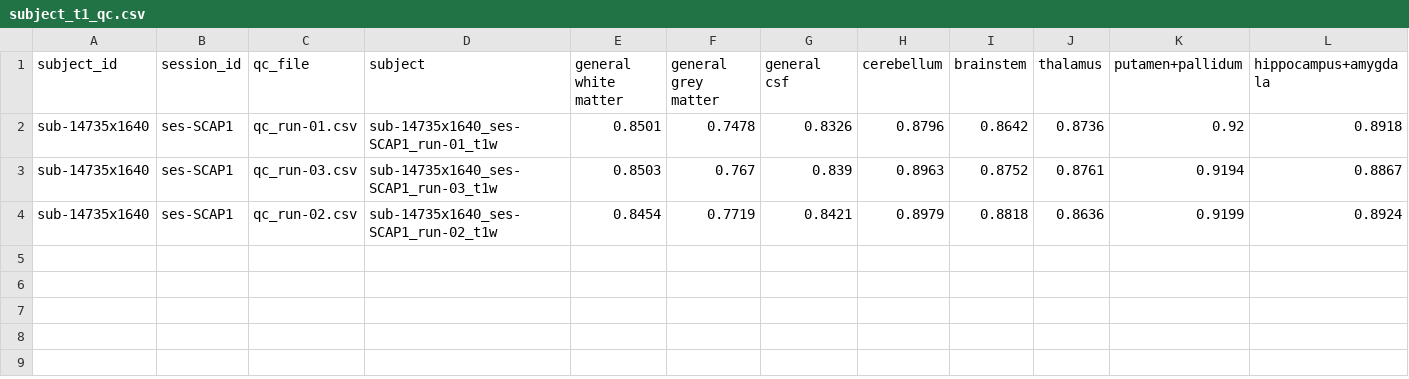
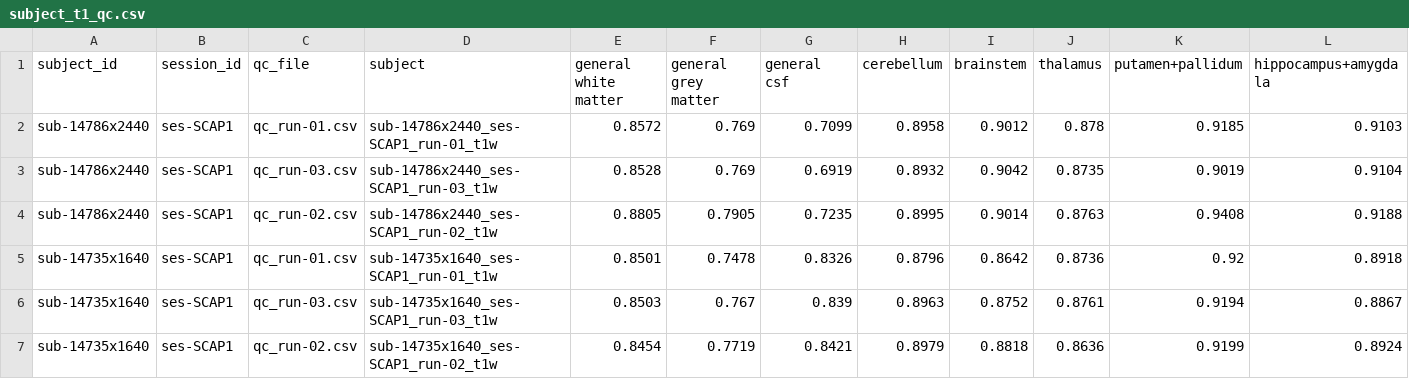
Before and after one commit to ythackerCS/mappertracScripts, a CSV file: BatchProcessingScripts/subject_t1_qc.csv, drawn as a sheet.

Commit message:
added one new test subject

```diff
--- a/BatchProcessingScripts/subject_t1_qc.csv
+++ b/BatchProcessingScripts/subject_t1_qc.csv
@@ -1,2 +1,5 @@
 subject_id,session_id,qc_file,subject,general white matter,general grey matter,general csf,cerebellum,brainstem,thalamus,putamen+pallidum,hippocampus+amygdala
+sub-14786x2440,ses-SCAP1,qc_run-01.csv,sub-14786x2440_ses-SCAP1_run-01_t1w,0.8572,0.769,0.7099,0.8958,0.9012,0.878,0.9185,0.9103
+sub-14786x2440,ses-SCAP1,qc_run-03.csv,sub-14786x2440_ses-SCAP1_run-03_t1w,0.8528,0.769,0.6919,0.8932,0.9042,0.8735,0.9019,0.9104
+sub-14786x2440,ses-SCAP1,qc_run-02.csv,sub-14786x2440_ses-SCAP1_run-02_t1w,0.8805,0.7905,0.7235,0.8995,0.9014,0.8763,0.9408,0.9188
 sub-14735x1640,ses-SCAP1,qc_run-01.csv,sub-14735x1640_ses-SCAP1_run-01_t1w,0.8501,0.7478,0.8326,0.8796,0.8642,0.8736,0.92,0.8918
```
